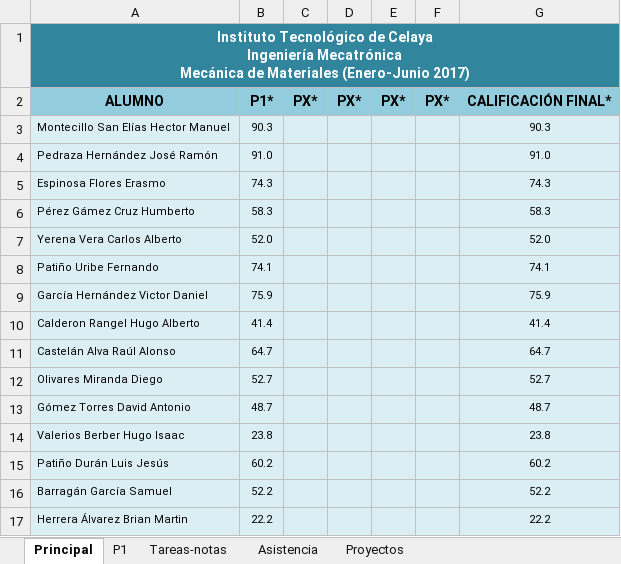
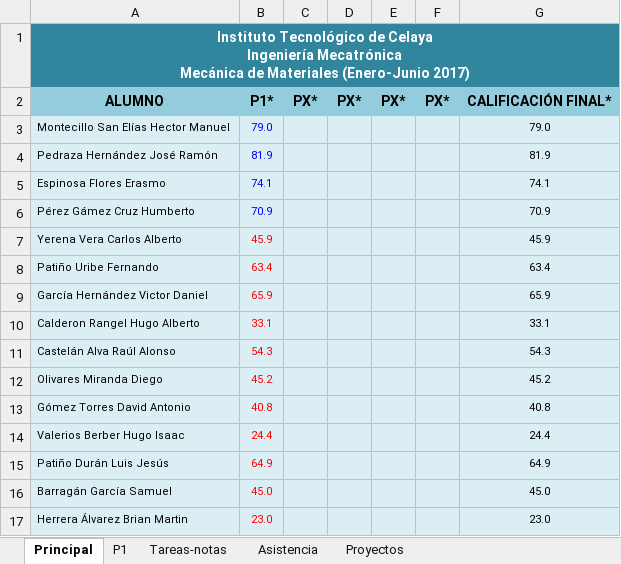
Before and after one commit to JorgeDeLosSantos/jorgedelossantos.github.io, an Excel workbook: files/xls/notas_mecamat_2017.xlsm, sheet Principal, drawn as a sheet; only a part is shown; values as stored, in another font and other column widths than the file's, no borders; charts and pictures not drawn; the diff covers the shown part only; the diff names each change by its address in the sheet, - before the commit and + after, or states it on an @@ line.

```diff
--- a/files/xls/notas_mecamat_2017.xlsm (sheet Principal)
+++ b/files/xls/notas_mecamat_2017.xlsm (sheet Principal)
-B3: 90.3
+B3: 79.0
-B3:B6 text colour: black
+B3:B6 text colour: #0000FF
-G3: 90.3
+G3: 79.0
-B4: 91.0
+B4: 81.9
-G4: 91.0
+G4: 81.9
-B5: 74.3
+B5: 74.1
-G5: 74.3
+G5: 74.1
-B6: 58.3
+B6: 70.9
-G6: 58.3
+G6: 70.9
-B7: 52.0
+B7: 45.9
-B7:B17 text colour: black
+B7:B17 text colour: #FF0000
-G7: 52.0
+G7: 45.9
-B8: 74.1
+B8: 63.4
-G8: 74.1
+G8: 63.4
-B9: 75.9
+B9: 65.9
-G9: 75.9
+G9: 65.9
-B10: 41.4
+B10: 33.1
-G10: 41.4
+G10: 33.1
-B11: 64.7
+B11: 54.3
-G11: 64.7
+G11: 54.3
-B12: 52.7
+B12: 45.2
-G12: 52.7
+G12: 45.2
-B13: 48.7
+B13: 40.8
-G13: 48.7
+G13: 40.8
-B14: 23.8
+B14: 24.4
-G14: 23.8
+G14: 24.4
-B15: 60.2
+B15: 64.9
-G15: 60.2
+G15: 64.9
-B16: 52.2
+B16: 45.0
-G16: 52.2
+G16: 45.0
-B17: 22.2
+B17: 23.0
-G17: 22.2
+G17: 23.0
```
Also changed, not shown: 46 edited cells and cell formats elsewhere in this sheet, sheet P1, formulas that keep their value, charts or pictures.
